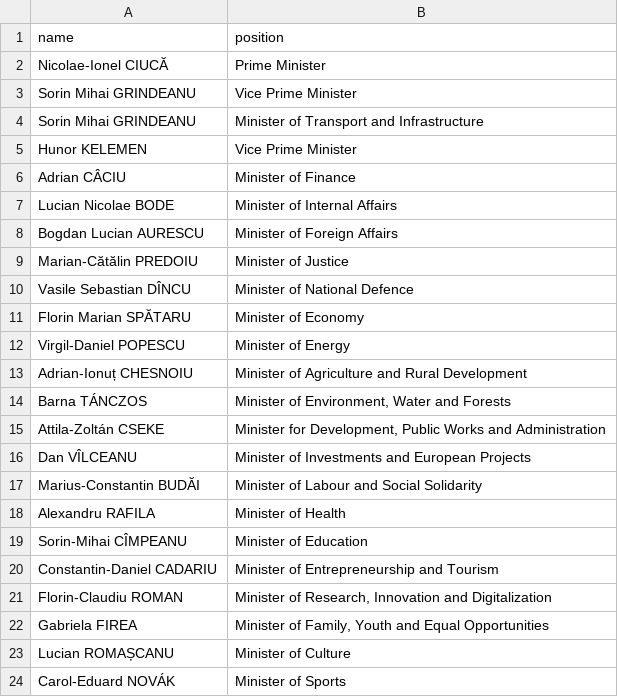
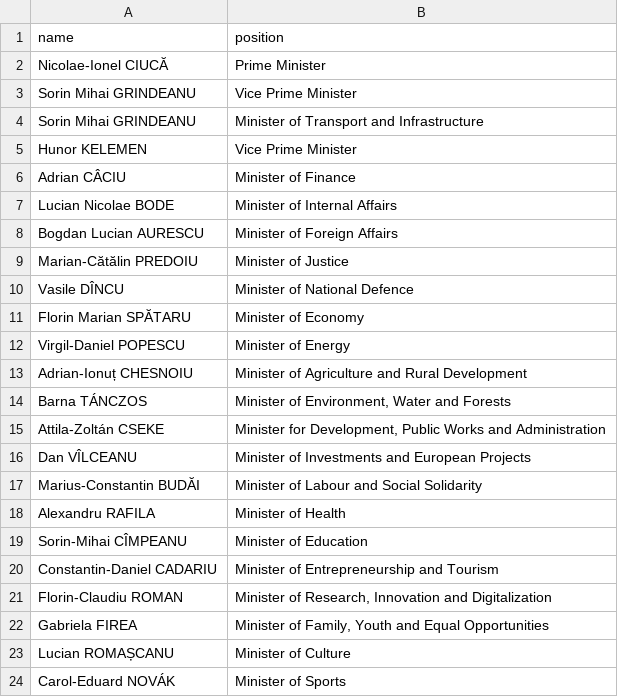
Before and after one commit to every-politician-scrapers/romania-cabinet, a CSV file: data/official.csv, drawn as a sheet.

```diff
--- a/data/official.csv
+++ b/data/official.csv
@@ -9,3 +9,3 @@ Bogdan Lucian AURESCU,Minister of Foreign Affairs
 Marian-Cătălin PREDOIU,Minister of Justice
-Vasile Sebastian DÎNCU,Minister of National Defence
+Vasile DÎNCU,Minister of National Defence
 Florin Marian SPĂTARU,Minister of Economy
```
Also changed, not shown: data/wikidata.csv, 1 other file.
